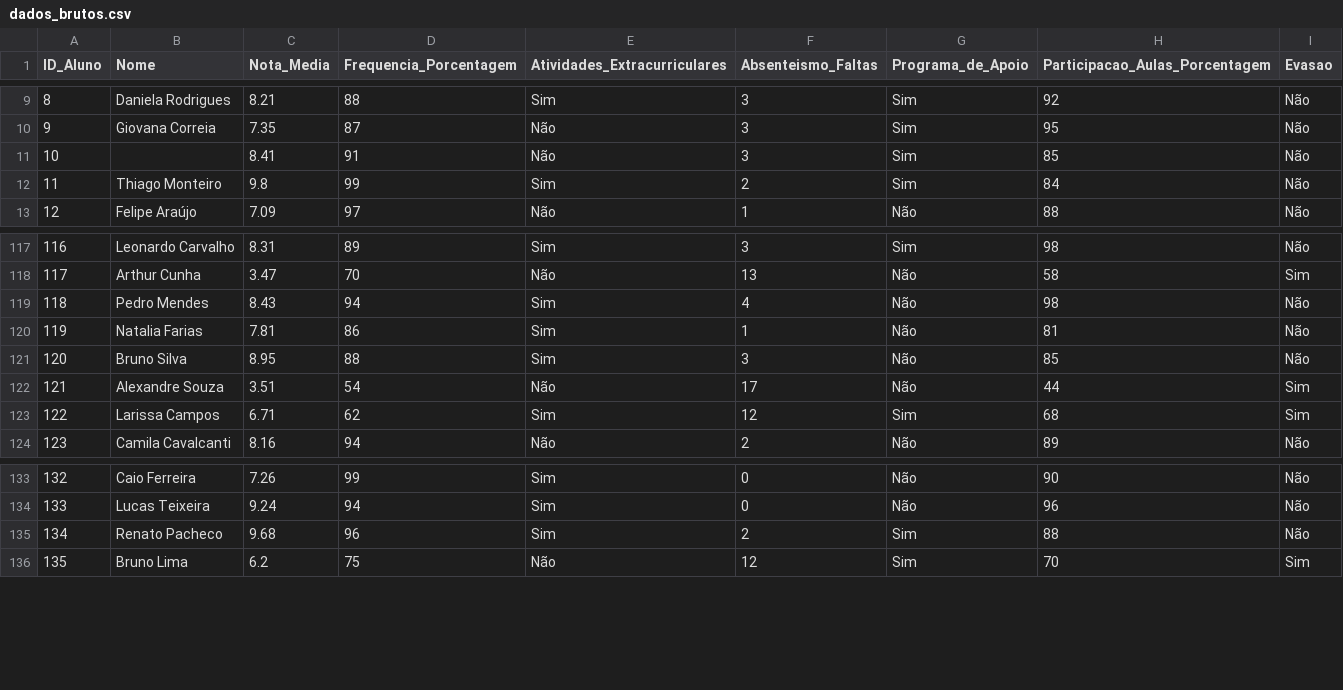
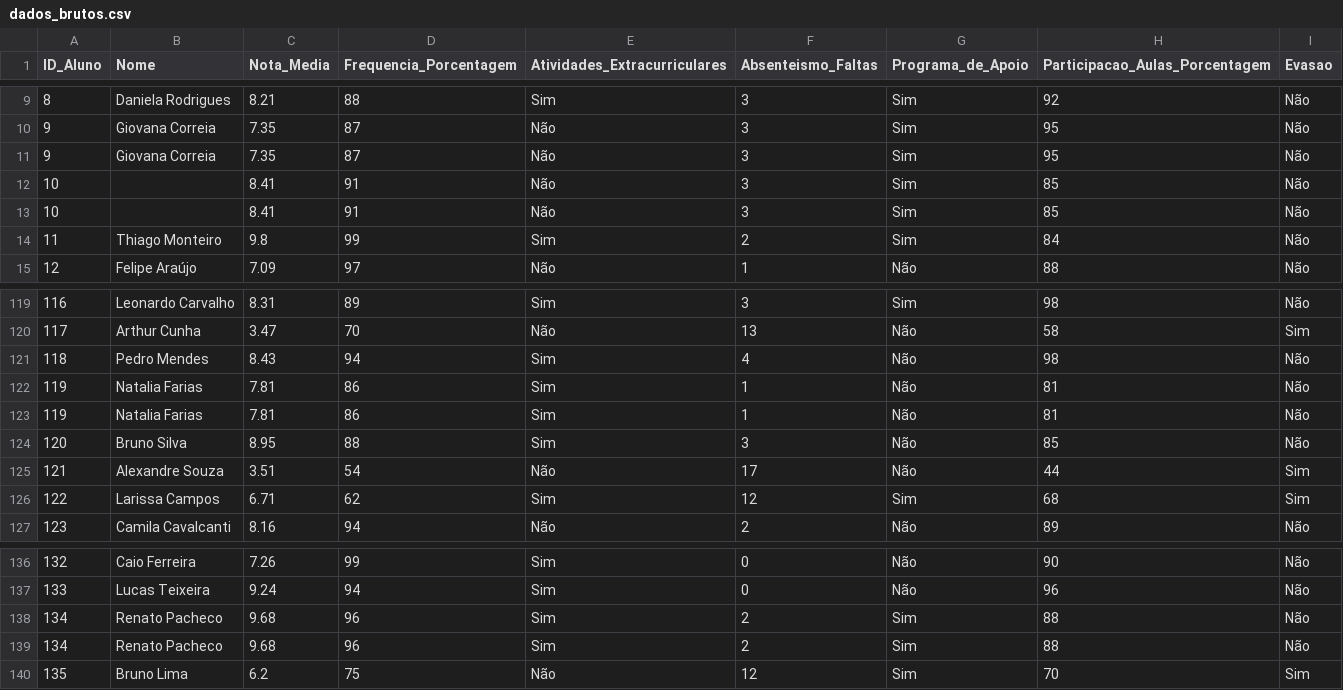
Before and after one commit to ivanjrinacio/Mineracao_Unicesumar, a CSV file: dados_brutos.csv, drawn as a sheet; only a part is shown, gaps mark what is left out; the diff names each change by its address in the sheet, - before the commit and + after, or states it on an @@ line.

Commit message:
Update dados_brutos.csv

```diff
--- a/dados_brutos.csv
+++ b/dados_brutos.csv
+row 11: 9 | Giovana Correia | 7.35 | 87 | Não | 3 | Sim | 95 | Não
+row 12: 10 |  | 8.41 | 91 | Não | 3 | Sim | 85 | Não
+row 123: 119 | Natalia Farias | 7.81 | 86 | Sim | 1 | Não | 81 | Não
+row 138: 134 | Renato Pacheco | 9.68 | 96 | Sim | 2 | Sim | 88 | Não
```
